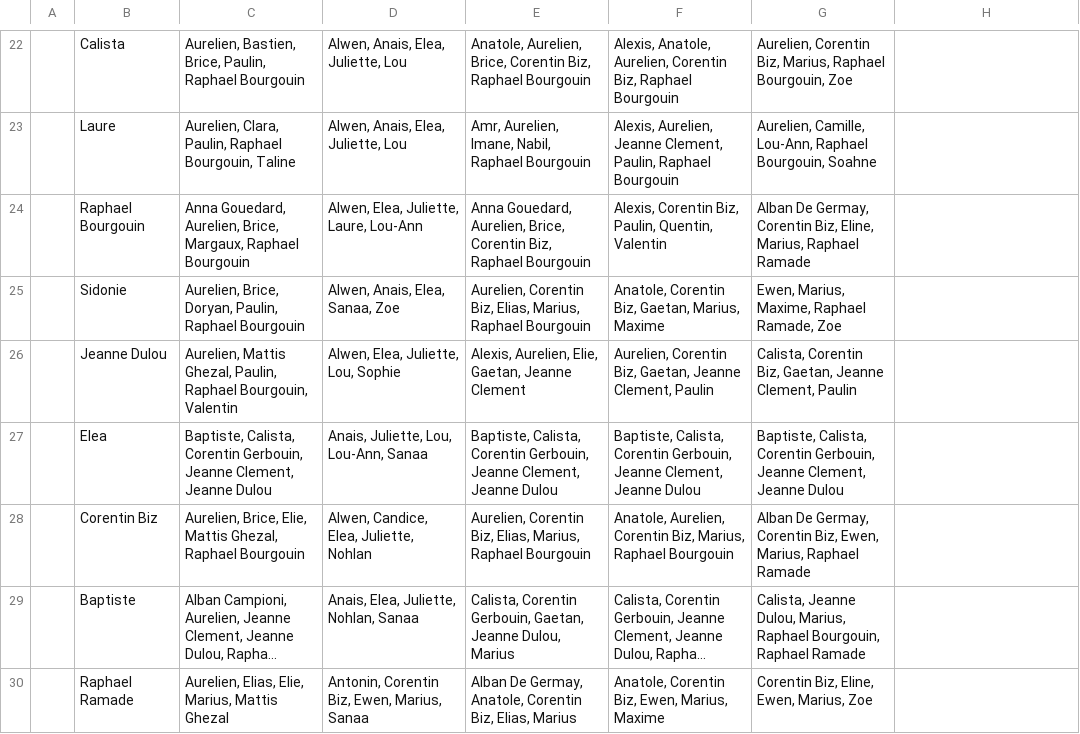
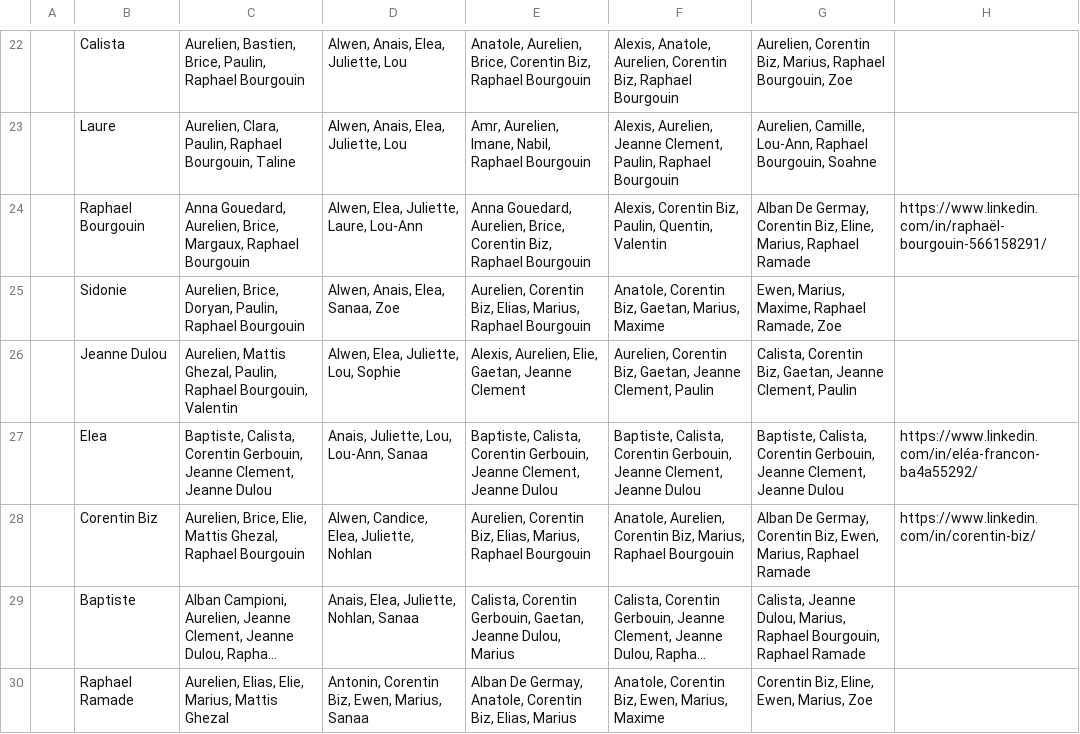
Before and after one commit to mghez001/Projet-S4, a CSV file: Sondage.csv, drawn as a sheet; only a part is shown, gaps mark what is left out; long unchanged cells end in …; the diff covers the shown part only; the diff names each change by its address in the sheet, - before the commit and + after, or states it on an @@ line.

```diff
--- a/Sondage.csv
+++ b/Sondage.csv
-H24: (empty)
+H24: https://www.linkedin.com/in/raphaël-bourgouin-566158291/
-H27: (empty)
+H27: https://www.linkedin.com/in/eléa-francon-ba4a55292/
-H28: (empty)
+H28: https://www.linkedin.com/in/corentin-biz/
```
Also changed, not shown: 17 edited cells elsewhere in this file.
